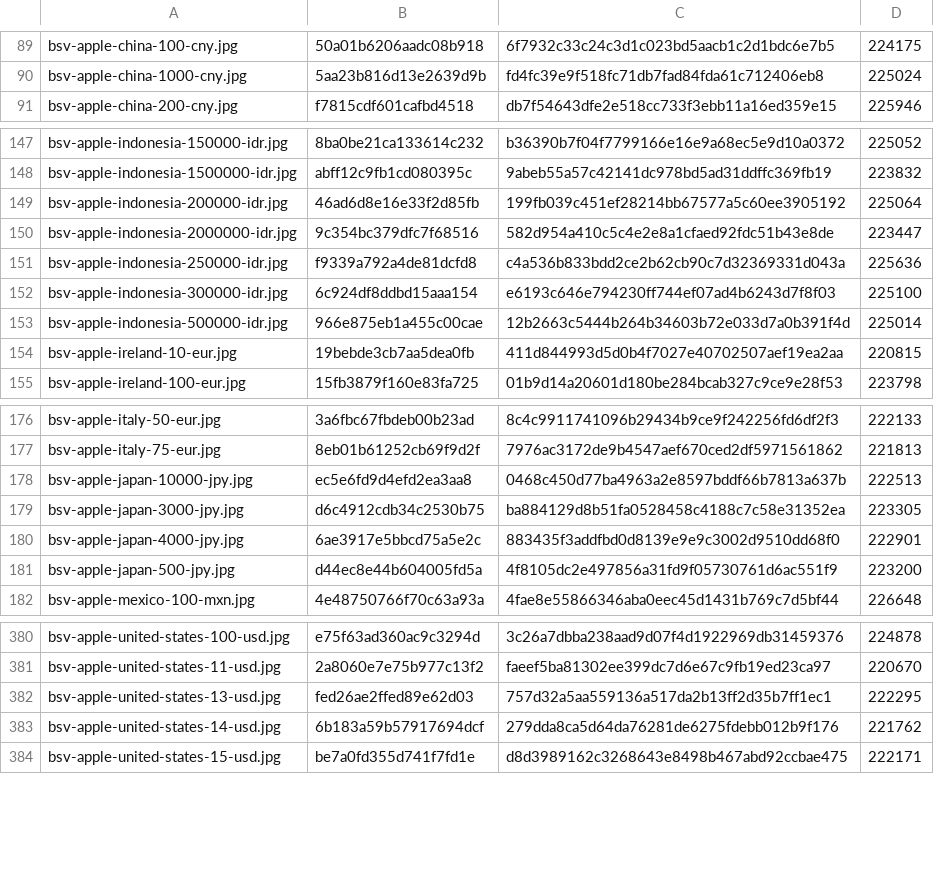
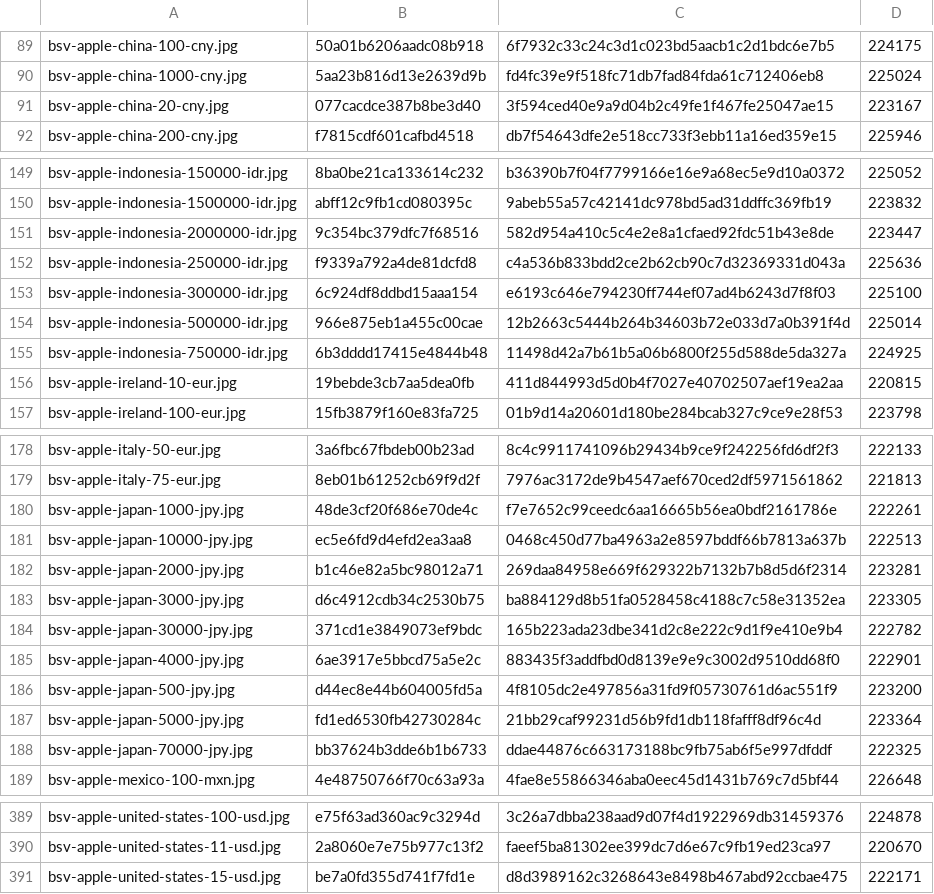
Before and after one commit to Rudwwe412/123, a TSV file: bsv-images-ym/bsv-covers-v1.tsv, drawn as a sheet; only a part is shown, gaps mark what is left out; removed rows and columns are numbered as before the commit, all else as after; the diff covers the shown part only; the diff names each change by its address in the sheet, - before the commit and + after, or states it on an @@ line.

Commit message:
add BSV gift-card covers (4064 files)

```diff
--- a/bsv-images-ym/bsv-covers-v1.tsv
+++ b/bsv-images-ym/bsv-covers-v1.tsv
+row 91: bsv-apple-china-20-cny.jpg | 077cacdce387b8be3d40 | 3f594ced40e9a9d04b2c49fe1f467fe25047ae15 | 223167
-row 149: bsv-apple-indonesia-200000-idr.jpg | 46ad6d8e16e33f2d85fb | 199fb039c451ef28214bb67577a5c60ee3905192 | 225064
+row 155: bsv-apple-indonesia-750000-idr.jpg | 6b3dddd17415e4844b48 | 11498d42a7b61b5a06b6800f255d588de5da327a | 224925
+row 180: bsv-apple-japan-1000-jpy.jpg | 48de3cf20f686e70de4c | f7e7652c99ceedc6aa16665b56ea0bdf2161786e | 222261
+row 182: bsv-apple-japan-2000-jpy.jpg | b1c46e82a5bc98012a71 | 269daa84958e669f629322b7132b7b8d5d6f2314 | 223281
+row 184: bsv-apple-japan-30000-jpy.jpg | 371cd1e3849073ef9bdc | 165b223ada23dbe341d2c8e222c9d1f9e410e9b4 | 222782
+row 187: bsv-apple-japan-5000-jpy.jpg | fd1ed6530fb42730284c | 21bb29caf99231d56b9fd1db118fafff8df96c4d | 223364
+row 188: bsv-apple-japan-70000-jpy.jpg | bb37624b3dde6b1b6733 | ddae44876c663173188bc9fb75ab6f5e997dfddf | 222325
-row 382: bsv-apple-united-states-13-usd.jpg | fed26ae2ffed89e62d03 | 757d32a5aa559136a517da2b13ff2d35b7ff1ec1 | 222295
-row 383: bsv-apple-united-states-14-usd.jpg | 6b183a59b57917694dcf | 279dda8ca5d64da76281de6275fdebb012b9f176 | 221762
```
Also changed, not shown: 5 added rows elsewhere in this file, 1 other file.
